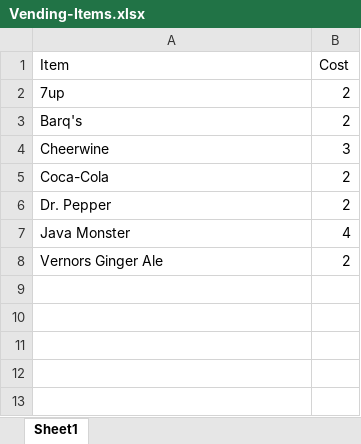
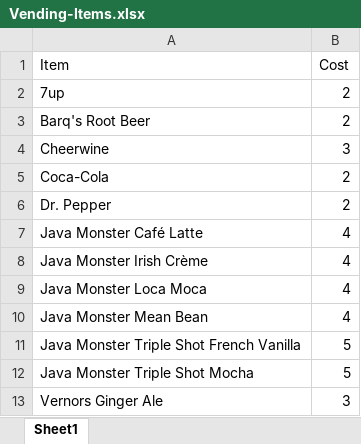
Before and after one commit to ShonHarsh/RPADev-S07P02-StateMachines, an Excel workbook: Data/Input/Vending-Items.xlsx, sheet Sheet1, drawn as a sheet; values as stored, in another font and other column widths than the file's, no borders; addresses are those after the commit; the diff names each change by its address in the sheet, - before the commit and + after, or states it on an @@ line.

Commit message:
Update program input vending item file

```diff
--- a/Data/Input/Vending-Items.xlsx (sheet Sheet1)
+++ b/Data/Input/Vending-Items.xlsx (sheet Sheet1)
-A3 (Item): Barq's
+A3 (Item): Barq's Root Beer
+row 7: Java Monster Café Latte | 4
+row 8: Java Monster Irish Crème | 4
-A9 (Item): Java Monster
+A9 (Item): Java Monster Loca Moca
+row 10: Java Monster Mean Bean | 4
+row 11: Java Monster Triple Shot French Vanilla | 5
+row 12: Java Monster Triple Shot Mocha | 5
-B13 (Cost): 2
+B13 (Cost): 3
```
